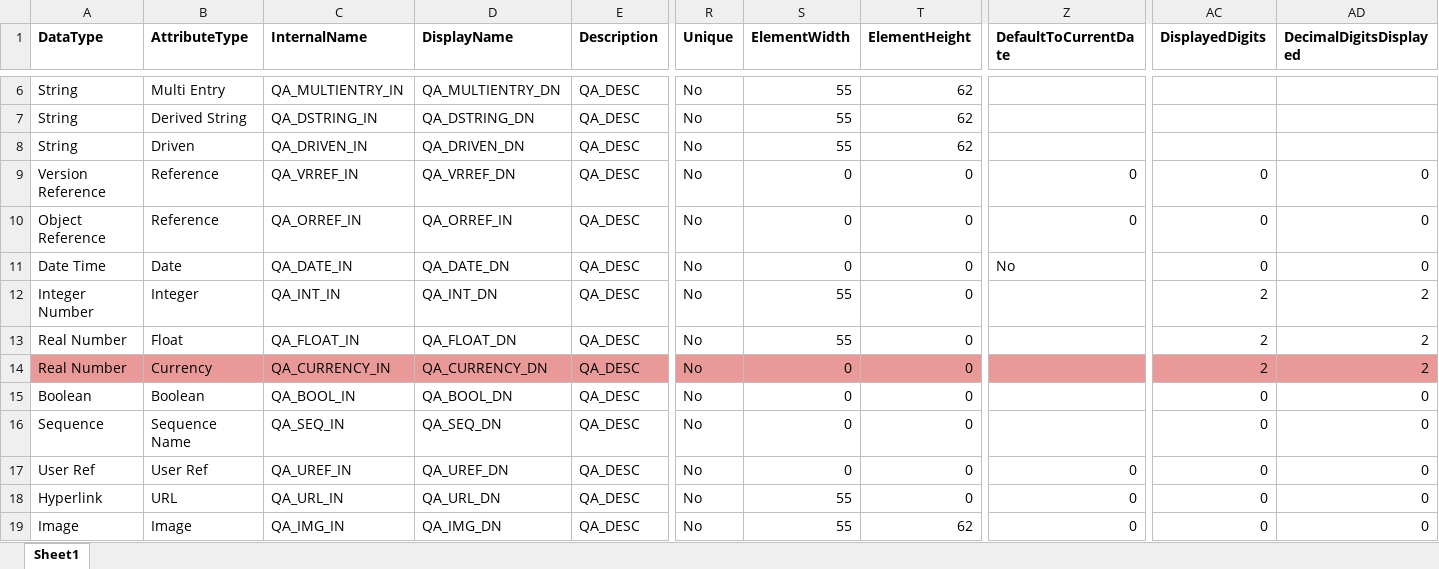
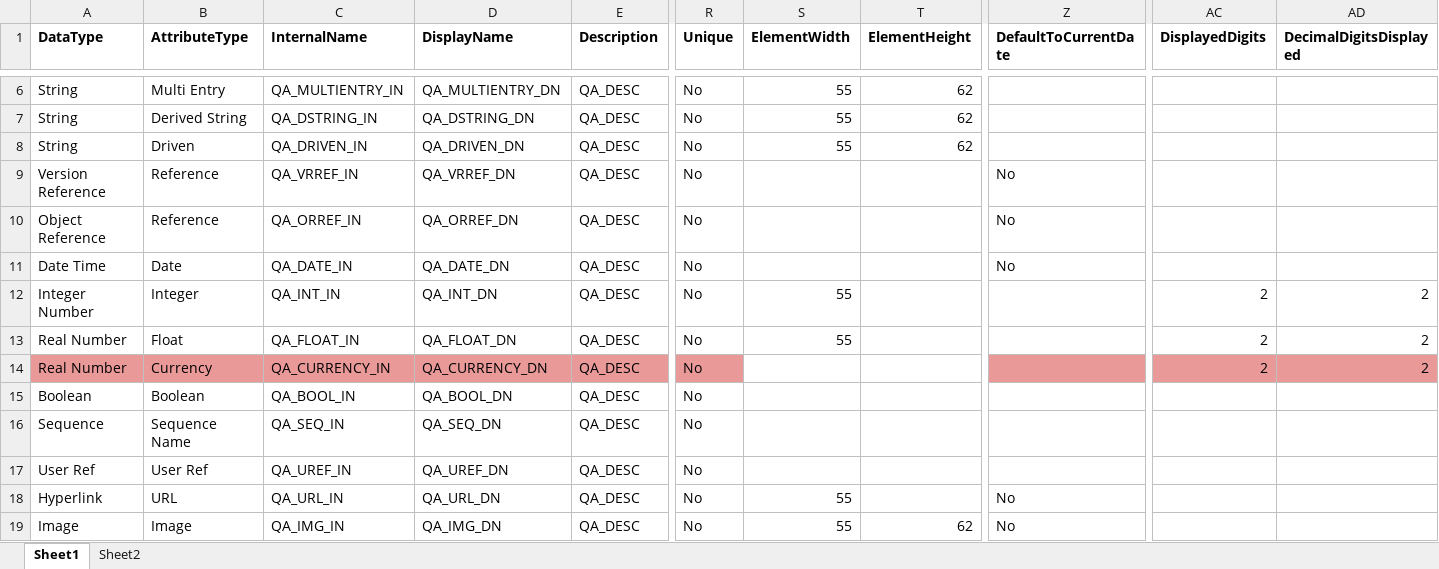
Before and after one commit to vigneshram20/KatalonStudio_WebProject, an Excel workbook: WSI_MCP_TestData.xlsx, sheet Sheet1, drawn as a sheet; only a part is shown, gaps mark what is left out; values as stored, in another font and other column widths than the file's, no borders; charts and pictures not drawn; the diff names each change by its address in the sheet, - before the commit and + after, or states it on an @@ line.

```diff
--- a/WSI_MCP_TestData.xlsx (sheet Sheet1)
+++ b/WSI_MCP_TestData.xlsx (sheet Sheet1)
+sheet tab: Sheet2
-S9:S11 (ElementWidth): 0
+S9:S11 (ElementWidth): (empty)
-T9:T18 (ElementHeight): 0
+T9:T18 (ElementHeight): (empty)
-Z9:Z10 (DefaultToCurrentDate): 0
+Z9:Z10 (DefaultToCurrentDate): No
-AC9:AC11 (DisplayedDigits): 0
+AC9:AC11 (DisplayedDigits): (empty)
-AD9:AD11 (DecimalDigitsDisplayed): 0
+AD9:AD11 (DecimalDigitsDisplayed): (empty)
-D10 (DisplayName): QA_ORREF_IN
+D10 (DisplayName): QA_ORREF_DN
-S14:S17 (ElementWidth): 0
+S14:S17 (ElementWidth): (empty)
-S14:T14 fill: #EA9999
+S14:T14 fill: none
-AC15:AC19 (DisplayedDigits): 0
+AC15:AC19 (DisplayedDigits): (empty)
-AD15:AD19 (DecimalDigitsDisplayed): 0
+AD15:AD19 (DecimalDigitsDisplayed): (empty)
-Z17 (DefaultToCurrentDate): 0
+Z17 (DefaultToCurrentDate): (empty)
-Z18:Z19 (DefaultToCurrentDate): 0
+Z18:Z19 (DefaultToCurrentDate): No
```
Also changed, not shown: charts or pictures, 11 other files.
